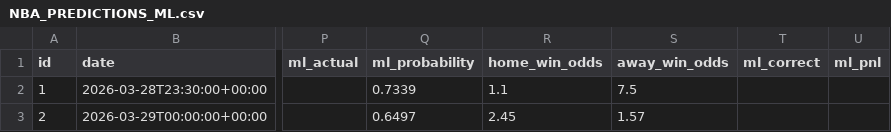
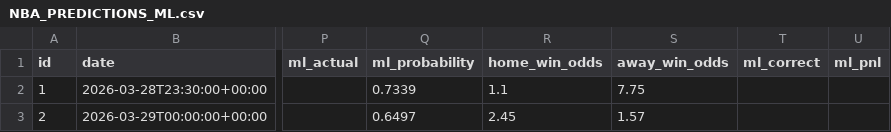
Before and after one commit to iampreetdave-work/basketball-NBA, a CSV file: NBA_PREDICTIONS_ML.csv, drawn as a sheet; only a part is shown, gaps mark what is left out; the diff names each change by its address in the sheet, - before the commit and + after, or states it on an @@ line.

```diff
--- a/NBA_PREDICTIONS_ML.csv
+++ b/NBA_PREDICTIONS_ML.csv
-S2 (away_win_odds): 7.5
+S2 (away_win_odds): 7.75
```
Also changed, not shown: Future.csv, upcoming_nba_draftkings_odds.csv.
